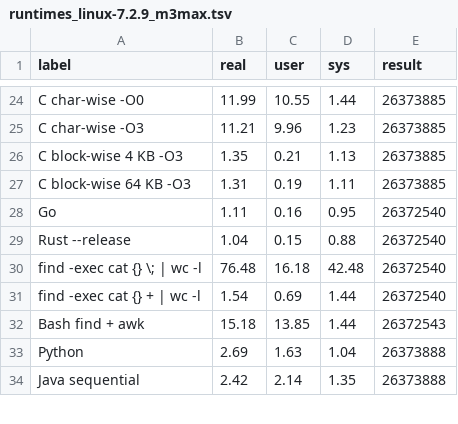
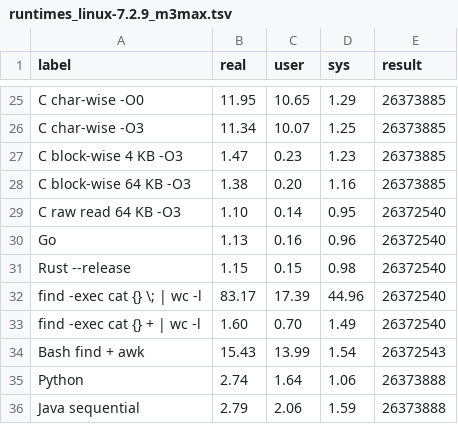
Before and after one commit to syssoft-os/CountLinesInAllFiles, a TSV file: benchmark/runtimes_linux-7.2.9_m3max.tsv, drawn as a sheet; only a part is shown, gaps mark what is left out; addresses are those after the commit; the diff covers the shown part only; the diff names each change by its address in the sheet, - before the commit and + after, or states it on an @@ line.

```diff
--- a/benchmark/runtimes_linux-7.2.9_m3max.tsv
+++ b/benchmark/runtimes_linux-7.2.9_m3max.tsv
-B25 (real): 11.99
+B25 (real): 11.95
-C25 (user): 10.55
+C25 (user): 10.65
-D25 (sys): 1.44
+D25 (sys): 1.29
-B26 (real): 11.21
+B26 (real): 11.34
-C26 (user): 9.96
+C26 (user): 10.07
-D26 (sys): 1.23
+D26 (sys): 1.25
-B27 (real): 1.35
+B27 (real): 1.47
-C27 (user): 0.21
+C27 (user): 0.23
-D27 (sys): 1.13
+D27 (sys): 1.23
-B28 (real): 1.31
+B28 (real): 1.38
-C28 (user): 0.19
+C28 (user): 0.20
-D28 (sys): 1.11
+D28 (sys): 1.16
+row 29: C raw read 64 KB -O3 | 1.10 | 0.14 | 0.95 | 26372540
-B30 (real): 1.11
+B30 (real): 1.13
-D30 (sys): 0.95
+D30 (sys): 0.96
-B31 (real): 1.04
+B31 (real): 1.15
-D31 (sys): 0.88
+D31 (sys): 0.98
-B32 (real): 76.48
+B32 (real): 83.17
-C32 (user): 16.18
+C32 (user): 17.39
-D32 (sys): 42.48
+D32 (sys): 44.96
-B33 (real): 1.54
+B33 (real): 1.60
-C33 (user): 0.69
+C33 (user): 0.70
-D33 (sys): 1.44
+D33 (sys): 1.49
-B34 (real): 15.18
+B34 (real): 15.43
-C34 (user): 13.85
+C34 (user): 13.99
-D34 (sys): 1.44
+D34 (sys): 1.54
-B35 (real): 2.69
+B35 (real): 2.74
-C35 (user): 1.63
+C35 (user): 1.64
-D35 (sys): 1.04
+D35 (sys): 1.06
-B36 (real): 2.42
+B36 (real): 2.79
-C36 (user): 2.14
+C36 (user): 2.06
-D36 (sys): 1.35
+D36 (sys): 1.59
```
Also changed, not shown: 2 added rows and 88 edited cells elsewhere in this file, 8 other files.
